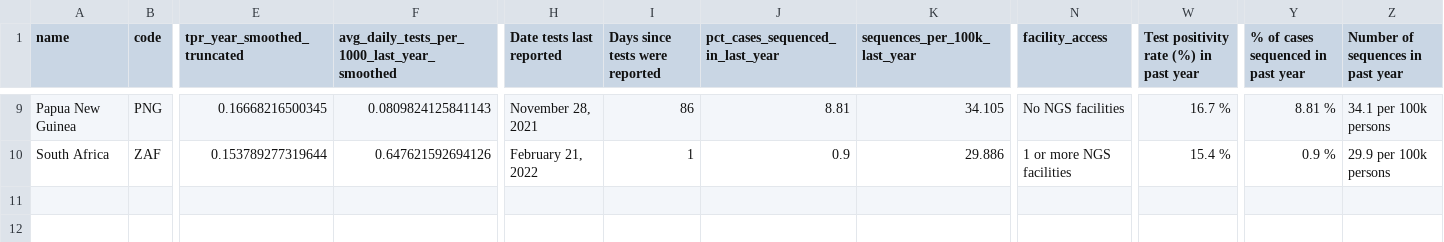
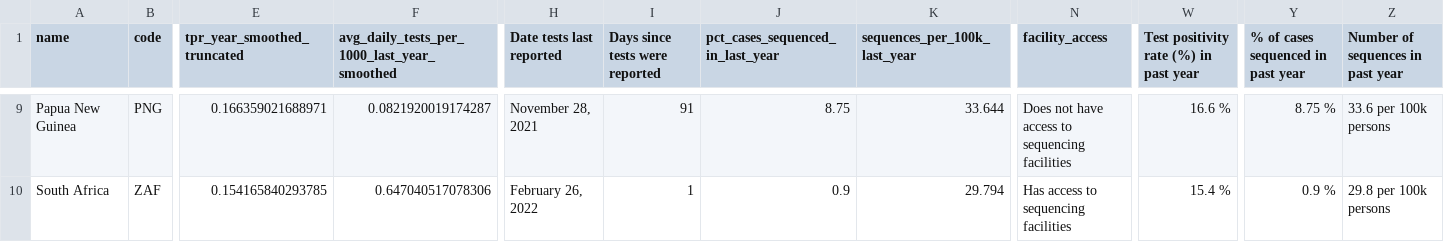
Before and after one commit to PandemicPreventionInstitute/NGS-Capacity-map, a CSV file: data/NGS_Data_Tables/February_2022/PPI/test_but_suff_seq.csv, drawn as a sheet; only a part is shown, gaps mark what is left out; the diff covers the shown part only; the diff names each change by its address in the sheet, - before the commit and + after, or states it on an @@ line.

```diff
--- a/data/NGS_Data_Tables/February_2022/PPI/test_but_suff_seq.csv
+++ b/data/NGS_Data_Tables/February_2022/PPI/test_but_suff_seq.csv
-E9 (tpr_year_smoothed_truncated): 0.16668216500345
+E9 (tpr_year_smoothed_truncated): 0.166359021688971
-F9: 0.0809824125841143
+F9: 0.0821920019174287
-I9 (Days since tests were reported): 86
+I9 (Days since tests were reported): 91
-J9 (pct_cases_sequenced_in_last_year): 8.81
+J9 (pct_cases_sequenced_in_last_year): 8.75
-K9 (sequences_per_100k_last_year): 34.105
+K9 (sequences_per_100k_last_year): 33.644
-N9 (facility_access): No NGS facilities
+N9 (facility_access): Does not have access to sequencing facilities
-W9: 16.7 %
+W9: 16.6 %
-Y9: 8.81 %
+Y9: 8.75 %
-Z9 (Number of sequences in past year): 34.1 per 100k persons
+Z9 (Number of sequences in past year): 33.6 per 100k persons
-E10 (tpr_year_smoothed_truncated): 0.153789277319644
+E10 (tpr_year_smoothed_truncated): 0.154165840293785
-F10: 0.647621592694126
+F10: 0.647040517078306
-H10 (Date tests last reported): February 21, 2022
+H10 (Date tests last reported): February 26, 2022
-K10 (sequences_per_100k_last_year): 29.886
+K10 (sequences_per_100k_last_year): 29.794
-N10 (facility_access): 1 or more NGS facilities
+N10 (facility_access): Has access to sequencing facilities
-Z10 (Number of sequences in past year): 29.9 per 100k persons
+Z10 (Number of sequences in past year): 29.8 per 100k persons
```
Also changed, not shown: 63 edited cells elsewhere in this file.
